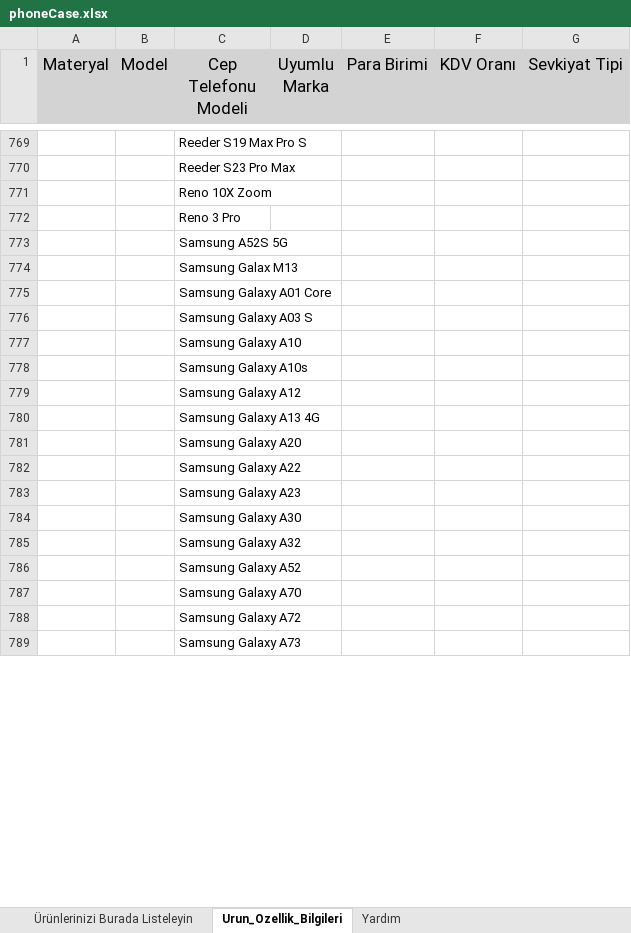
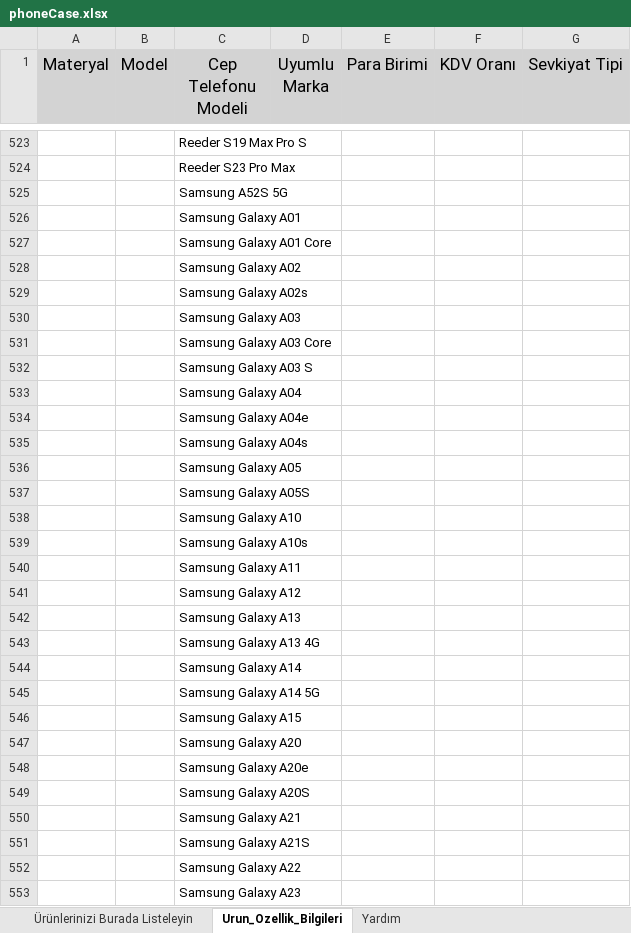
Before and after one commit to H7ioo/toplu-ekle-cli, an Excel workbook: companies/trendyol/phoneCase/phoneCase.xlsx, sheet Urun_Ozellik_Bilgileri, drawn as a sheet; only a part is shown, gaps mark what is left out; the shorter side is filled out with more unchanged rows; values as stored, in another font and other column widths than the file's, no borders; removed rows and columns are numbered as before the commit, all else as after; the diff covers the shown part only; the diff names each change by its address in the sheet, - before the commit and + after, or states it on an @@ line.

```diff
--- a/companies/trendyol/phoneCase/phoneCase.xlsx (sheet Urun_Ozellik_Bilgileri)
+++ b/companies/trendyol/phoneCase/phoneCase.xlsx (sheet Urun_Ozellik_Bilgileri)
-row 771:  |  | Reno 10X Zoom
-row 772:  |  | Reno 3 Pro
-C526 (Cep Telefonu Modeli): Samsung Galax M13
+C526 (Cep Telefonu Modeli): Samsung Galaxy A01
+row 528:  |  | Samsung Galaxy A02
+row 529:  |  | Samsung Galaxy A02s
+row 530:  |  | Samsung Galaxy A03
+row 531:  |  | Samsung Galaxy A03 Core
+row 533:  |  | Samsung Galaxy A04
+row 534:  |  | Samsung Galaxy A04e
+row 535:  |  | Samsung Galaxy A04s
+row 536:  |  | Samsung Galaxy A05
+row 537:  |  | Samsung Galaxy A05S
+row 540:  |  | Samsung Galaxy A11
+row 542:  |  | Samsung Galaxy A13
+row 544:  |  | Samsung Galaxy A14
+row 545:  |  | Samsung Galaxy A14 5G
+row 546:  |  | Samsung Galaxy A15
+row 548:  |  | Samsung Galaxy A20e
+row 549:  |  | Samsung Galaxy A20S
+row 550:  |  | Samsung Galaxy A21
+row 551:  |  | Samsung Galaxy A21S
```
Also changed, not shown: 255 added rows, 290 removed rows and 36 edited cells elsewhere in this sheet, sheet Ürünlerinizi Burada Listeleyin, companies/trendyol/inCarPhoneHolder/inCarPhoneHolder.xlsx, 1 other file.
